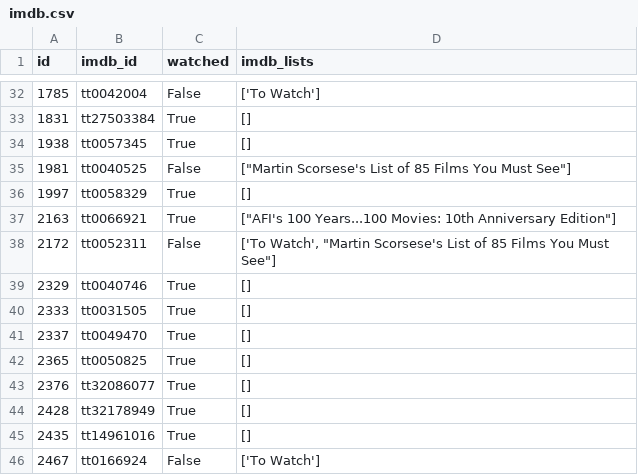
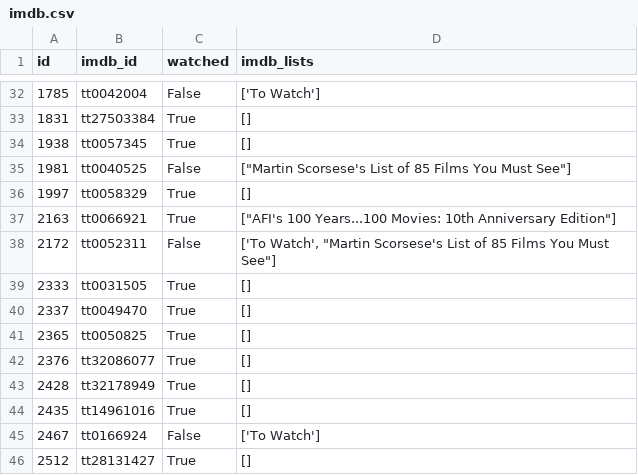
Before and after one commit to andrebastosdias/medeia-imdb, a CSV file: data/imdb.csv, drawn as a sheet; only a part is shown, gaps mark what is left out; the shorter side is filled out with more unchanged rows.

```diff
--- a/data/imdb.csv
+++ b/data/imdb.csv
@@ -38,3 +38,2 @@
 2172,tt0052311,False,"['To Watch', ""Martin Scorsese's List of 85 Films You Must See""]"
-2329,tt0040746,True,[]
 2333,tt0031505,True,[]
```
